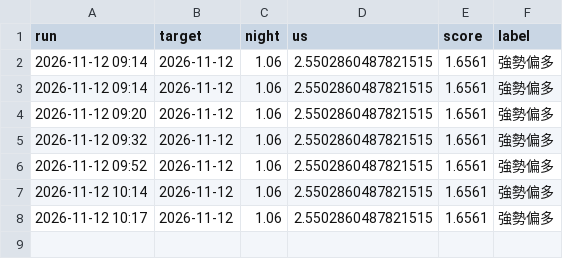
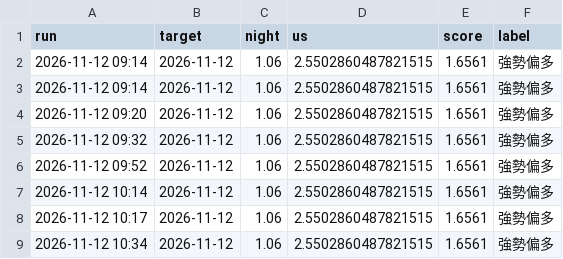
Before and after one commit to bette0708-cyber/kanpan-daily, a CSV file: 紀錄/大盤預測.csv, drawn as a sheet.

```diff
--- a/紀錄/大盤預測.csv
+++ b/紀錄/大盤預測.csv
@@ -8 +8,2 @@
 2026-11-12 10:17,2026-11-12,1.06,2.5502860487821515,1.6561,強勢偏多
+2026-11-12 10:34,2026-11-12,1.06,2.5502860487821515,1.6561,強勢偏多
```
Also changed, not shown: 紀錄/個股預測.csv, 2 other files.
